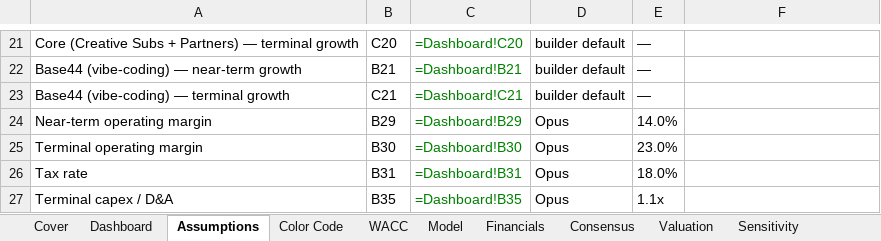
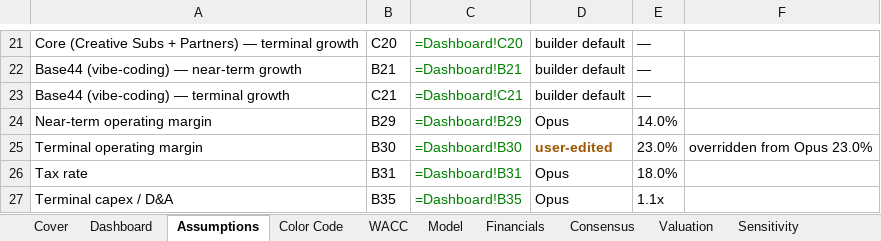
Before and after one commit to bhanunuthakki/earnings-summary, an Excel workbook: dcf/WIX.xlsx, sheet Assumptions, drawn as a sheet; only a part is shown, gaps mark what is left out; values as stored, in another font and other column widths than the file's, no borders; formulas without a stored value are shown as written; the diff names each change by its address in the sheet, - before the commit and + after, or states it on an @@ line.

```diff
--- a/dcf/WIX.xlsx (sheet Assumptions)
+++ b/dcf/WIX.xlsx (sheet Assumptions)
-D25: Opus
+D25: user-edited
@@ D25 bold: off → on, text colour: black → #9C5700 @@
-F25: (empty)
+F25: overridden from Opus 23.0%
```
Also changed, not shown: sheet Sensitivity, sheet Dashboard, hidden cells.
